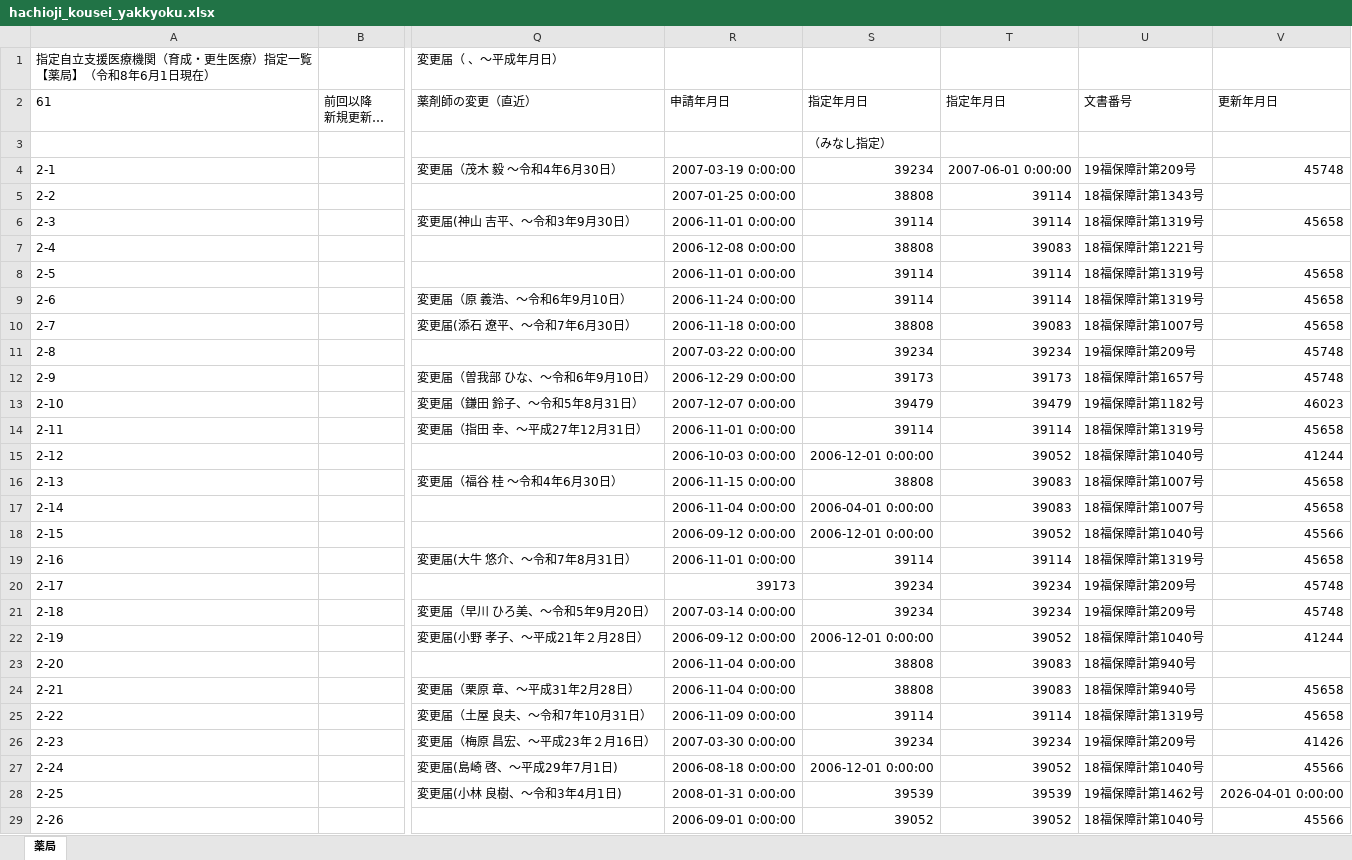
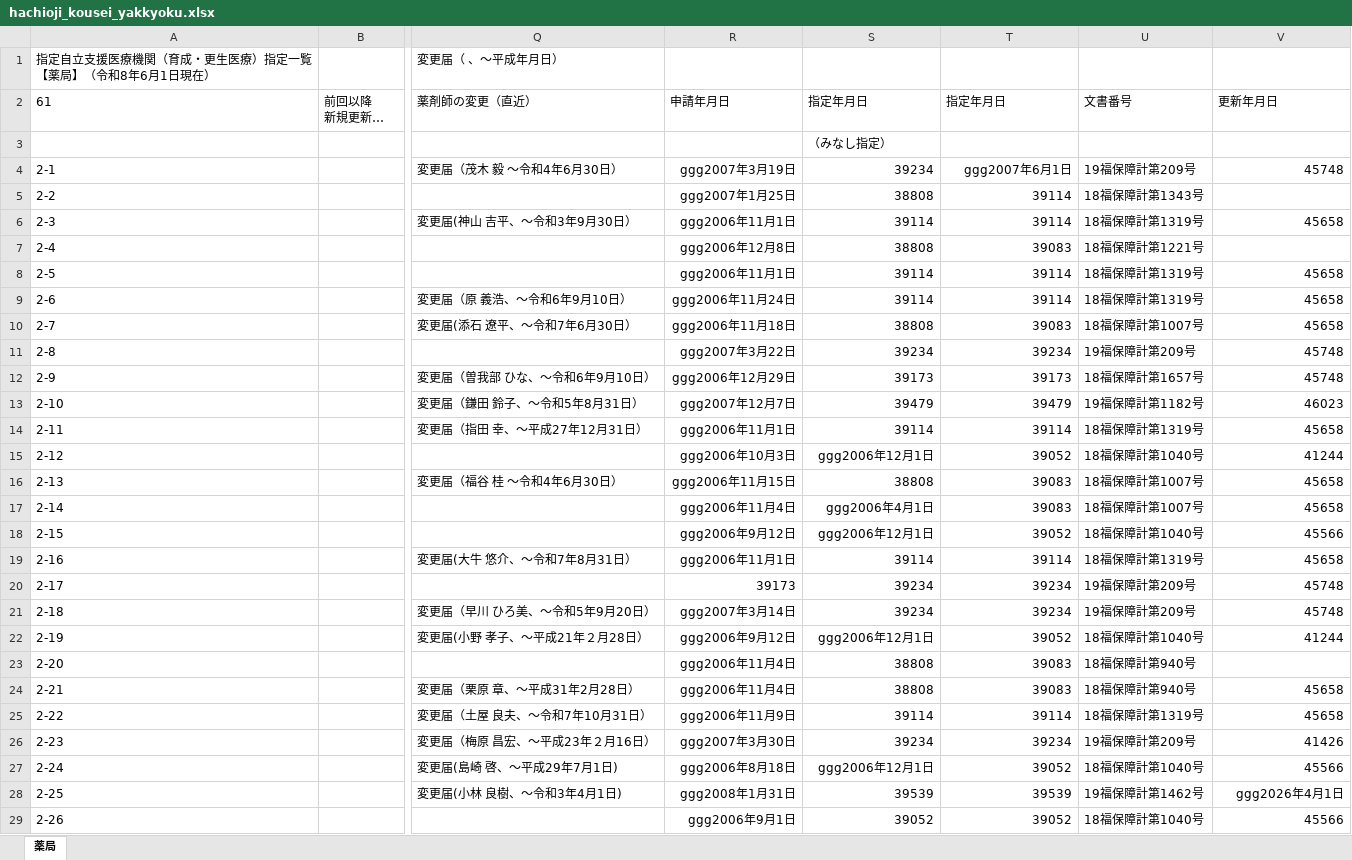
Before and after one commit to hokubusukoyakahh-cyber/facility-search, an Excel workbook: data/hachioji_kousei_yakkyoku.xlsx, sheet 薬局, drawn as a sheet; only a part is shown, gaps mark what is left out; long unchanged cells end in …; values as stored, in another font and other column widths than the file's, no borders; the diff covers the shown part only; the diff names each change by its address in the sheet, - before the commit and + after, or states it on an @@ line.

```diff
--- a/data/hachioji_kousei_yakkyoku.xlsx (sheet 薬局)
+++ b/data/hachioji_kousei_yakkyoku.xlsx (sheet 薬局)
-R4 (申請年月日): 2007-03-19 0:00:00
+R4 (申請年月日): ggg2007年3月19日
-T4 (指定年月日): 2007-06-01 0:00:00
+T4 (指定年月日): ggg2007年6月1日
-R5 (申請年月日): 2007-01-25 0:00:00
+R5 (申請年月日): ggg2007年1月25日
-R6 (申請年月日): 2006-11-01 0:00:00
+R6 (申請年月日): ggg2006年11月1日
-R7 (申請年月日): 2006-12-08 0:00:00
+R7 (申請年月日): ggg2006年12月8日
-R8 (申請年月日): 2006-11-01 0:00:00
+R8 (申請年月日): ggg2006年11月1日
-R9 (申請年月日): 2006-11-24 0:00:00
+R9 (申請年月日): ggg2006年11月24日
-R10 (申請年月日): 2006-11-18 0:00:00
+R10 (申請年月日): ggg2006年11月18日
-R11 (申請年月日): 2007-03-22 0:00:00
+R11 (申請年月日): ggg2007年3月22日
-R12 (申請年月日): 2006-12-29 0:00:00
+R12 (申請年月日): ggg2006年12月29日
-R13 (申請年月日): 2007-12-07 0:00:00
+R13 (申請年月日): ggg2007年12月7日
-R14 (申請年月日): 2006-11-01 0:00:00
+R14 (申請年月日): ggg2006年11月1日
-R15 (申請年月日): 2006-10-03 0:00:00
+R15 (申請年月日): ggg2006年10月3日
-S15 (指定年月日): 2006-12-01 0:00:00
+S15 (指定年月日): ggg2006年12月1日
-R16 (申請年月日): 2006-11-15 0:00:00
+R16 (申請年月日): ggg2006年11月15日
-R17 (申請年月日): 2006-11-04 0:00:00
+R17 (申請年月日): ggg2006年11月4日
-S17 (指定年月日): 2006-04-01 0:00:00
+S17 (指定年月日): ggg2006年4月1日
-R18 (申請年月日): 2006-09-12 0:00:00
+R18 (申請年月日): ggg2006年9月12日
-S18 (指定年月日): 2006-12-01 0:00:00
+S18 (指定年月日): ggg2006年12月1日
-R19 (申請年月日): 2006-11-01 0:00:00
+R19 (申請年月日): ggg2006年11月1日
-R21 (申請年月日): 2007-03-14 0:00:00
+R21 (申請年月日): ggg2007年3月14日
-R22 (申請年月日): 2006-09-12 0:00:00
+R22 (申請年月日): ggg2006年9月12日
-S22 (指定年月日): 2006-12-01 0:00:00
+S22 (指定年月日): ggg2006年12月1日
-R23:R24 (申請年月日): 2006-11-04 0:00:00
+R23:R24 (申請年月日): ggg2006年11月4日
-R25 (申請年月日): 2006-11-09 0:00:00
+R25 (申請年月日): ggg2006年11月9日
-R26 (申請年月日): 2007-03-30 0:00:00
+R26 (申請年月日): ggg2007年3月30日
-R27 (申請年月日): 2006-08-18 0:00:00
+R27 (申請年月日): ggg2006年8月18日
-S27 (指定年月日): 2006-12-01 0:00:00
+S27 (指定年月日): ggg2006年12月1日
-R28 (申請年月日): 2008-01-31 0:00:00
+R28 (申請年月日): ggg2008年1月31日
-V28 (更新年月日): 2026-04-01 0:00:00
+V28 (更新年月日): ggg2026年4月1日
-R29 (申請年月日): 2006-09-01 0:00:00
+R29 (申請年月日): ggg2006年9月1日
```
Also changed, not shown: 87 edited cells elsewhere in this sheet, data/hachioji_kousei_houkan.xlsx, data/hachioji_kousei_iryo.xlsx, 5 other files.
